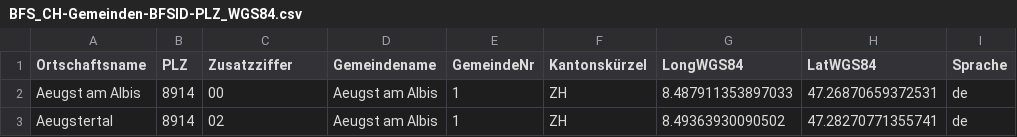
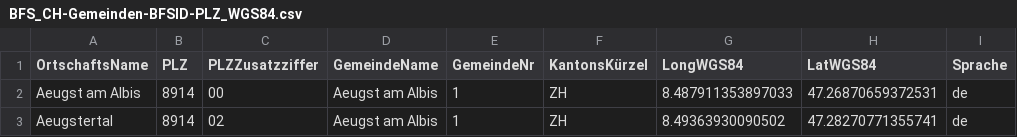
Before and after one commit to sawubona-repo/BINA-FS24-WORK, a CSV file: zDiversExamples/DATA/BFS/BFS_CH-Gemeinden-BFSID-PLZ_WGS84.csv, drawn as a sheet; only a part is shown; the diff names each change by its address in the sheet, - before the commit and + after, or states it on an @@ line.

Commit message:
Update BFS_CH-Gemeinden-BFSID-PLZ_WGS84.csv

```diff
--- a/zDiversExamples/DATA/BFS/BFS_CH-Gemeinden-BFSID-PLZ_WGS84.csv
+++ b/zDiversExamples/DATA/BFS/BFS_CH-Gemeinden-BFSID-PLZ_WGS84.csv
-A1: Ortschaftsname
+A1: OrtschaftsName
-C1: Zusatzziffer
+C1: PLZZusatzziffer
-D1: Gemeindename
+D1: GemeindeName
-F1: Kantonskürzel
+F1: KantonsKürzel
```
